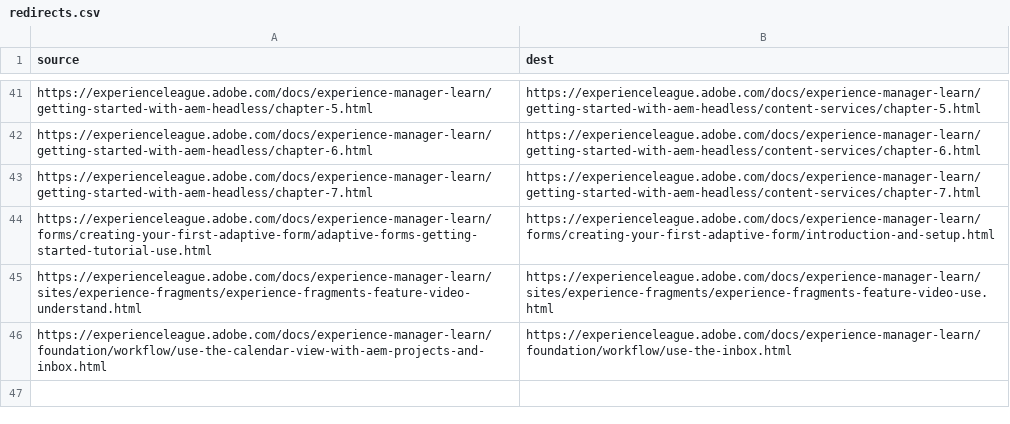
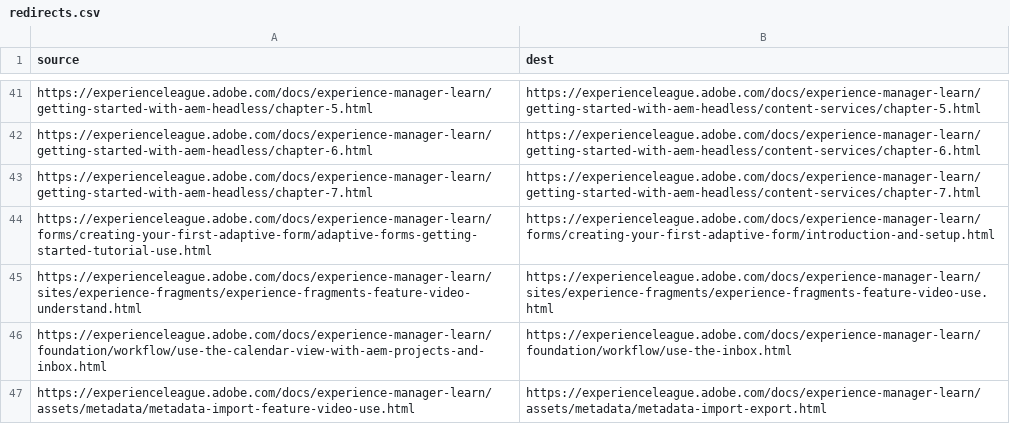
Before and after one commit to AdobeDocs/experience-manager-learn.de-DE, a CSV file: redirects.csv, drawn as a sheet; only a part is shown, gaps mark what is left out; the diff names each change by its address in the sheet, - before the commit and + after, or states it on an @@ line.

Commit message:
Updating Old File for core commit 0d012d61b7740e461e641dddd6c5255a022305ea

```diff
--- a/redirects.csv
+++ b/redirects.csv
+row 47: https://experienceleague.adobe.com/docs/experience-manager-learn/assets/metadata/metadata-import-feature-video-use.html | https://experienceleague.adobe.com/docs/experience-manager-learn/assets/metadata/metadata-import-export.html
```
